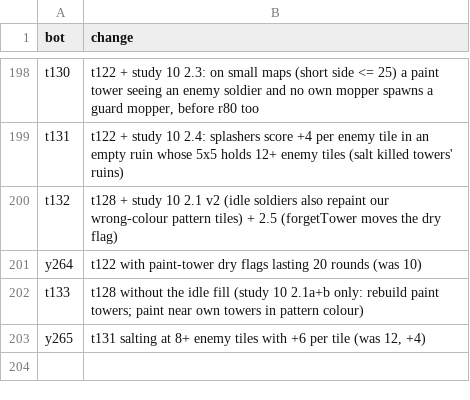
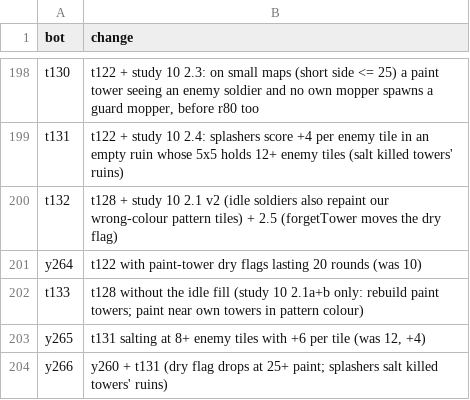
Before and after one commit to terryvanbelle/battlecode25b-vibe, a TSV file: research/tourney/notes.tsv, drawn as a sheet; only a part is shown, gaps mark what is left out; the diff names each change by its address in the sheet, - before the commit and + after, or states it on an @@ line.

```diff
--- a/research/tourney/notes.tsv
+++ b/research/tourney/notes.tsv
+row 204: y266 | y260 + t131 (dry flag drops at 25+ paint; splashers salt killed towers' ruins)
```
Also changed, not shown: progress/replica-elo.csv, 15 other files.
